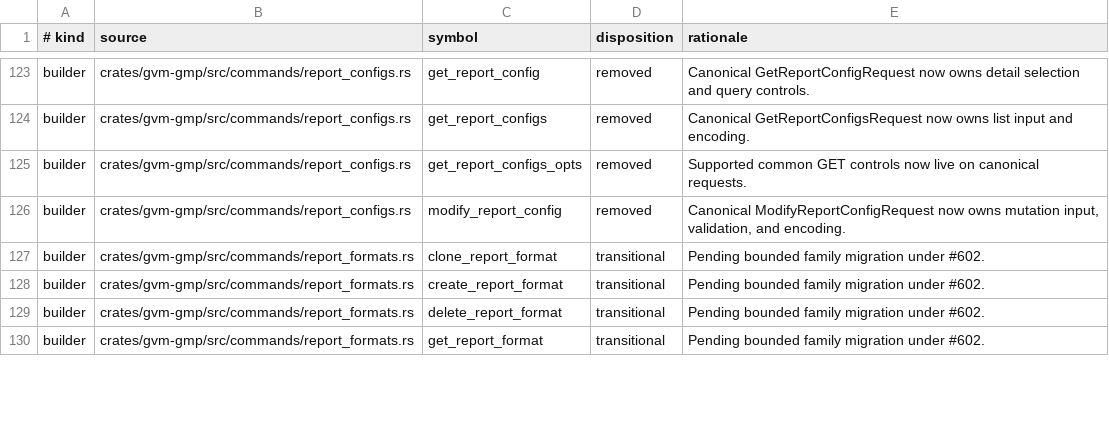
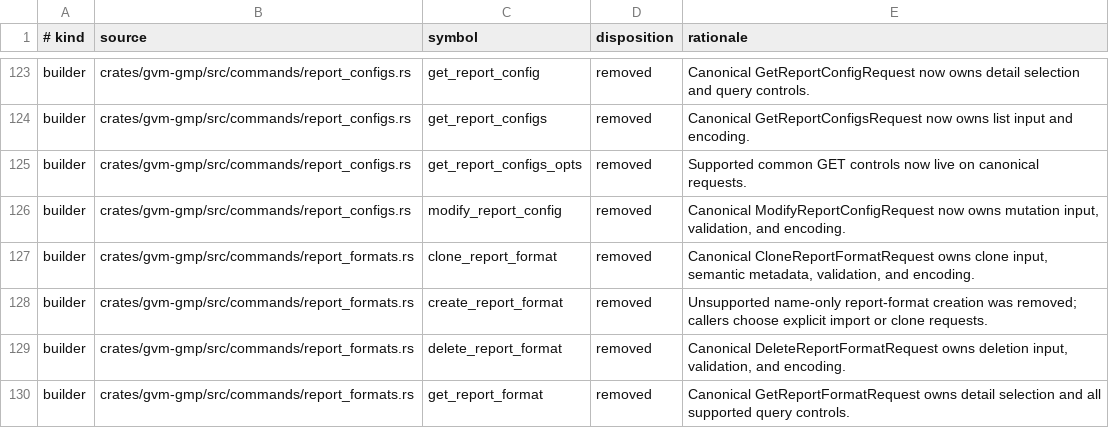
Before and after one commit to greenbone-hive/rust-gvm, a TSV file: docs/canonical-request-disposition.tsv, drawn as a sheet; only a part is shown, gaps mark what is left out; the diff covers the shown part only.

Commit message:
refactor(gmp): canonicalize report format requests (#652)
Agent: Thoth
Model: openai/gpt-5.6-sol
Thinking: high
Bot-Owner: @llunved

```diff
--- a/docs/canonical-request-disposition.tsv
+++ b/docs/canonical-request-disposition.tsv
@@ -126,5 +126,5 @@ builder	crates/gvm-gmp/src/commands/report_configs.rs	get_report_configs_opts	re
 builder	crates/gvm-gmp/src/commands/report_configs.rs	modify_report_config	removed	Canonical ModifyReportConfigRequest now owns mutation input, validation, and encoding.
-builder	crates/gvm-gmp/src/commands/report_formats.rs	clone_report_format	transitional	Pending bounded family migration under #602.
-builder	crates/gvm-gmp/src/commands/report_formats.rs	create_report_format	transitional	Pending bounded family migration under #602.
-builder	crates/gvm-gmp/src/commands/report_formats.rs	delete_report_format	transitional	Pending bounded family migration under #602.
-builder	crates/gvm-gmp/src/commands/report_formats.rs	get_report_format	transitional	Pending bounded family migration under #602.
+builder	crates/gvm-gmp/src/commands/report_formats.rs	clone_report_format	removed	Canonical CloneReportFormatRequest owns clone input, semantic metadata, validation, and encoding.
+builder	crates/gvm-gmp/src/commands/report_formats.rs	create_report_format	removed	Unsupported name-only report-format creation was removed; callers choose explicit import or clone requests.
+builder	crates/gvm-gmp/src/commands/report_formats.rs	delete_report_format	removed	Canonical DeleteReportFormatRequest owns deletion input, validation, and encoding.
+builder	crates/gvm-gmp/src/commands/report_formats.rs	get_report_format	removed	Canonical GetReportFormatRequest owns detail selection and all supported query controls.
```
Also changed, not shown: 3 added rows and 38 edited cells elsewhere in this file, 27 other files.
